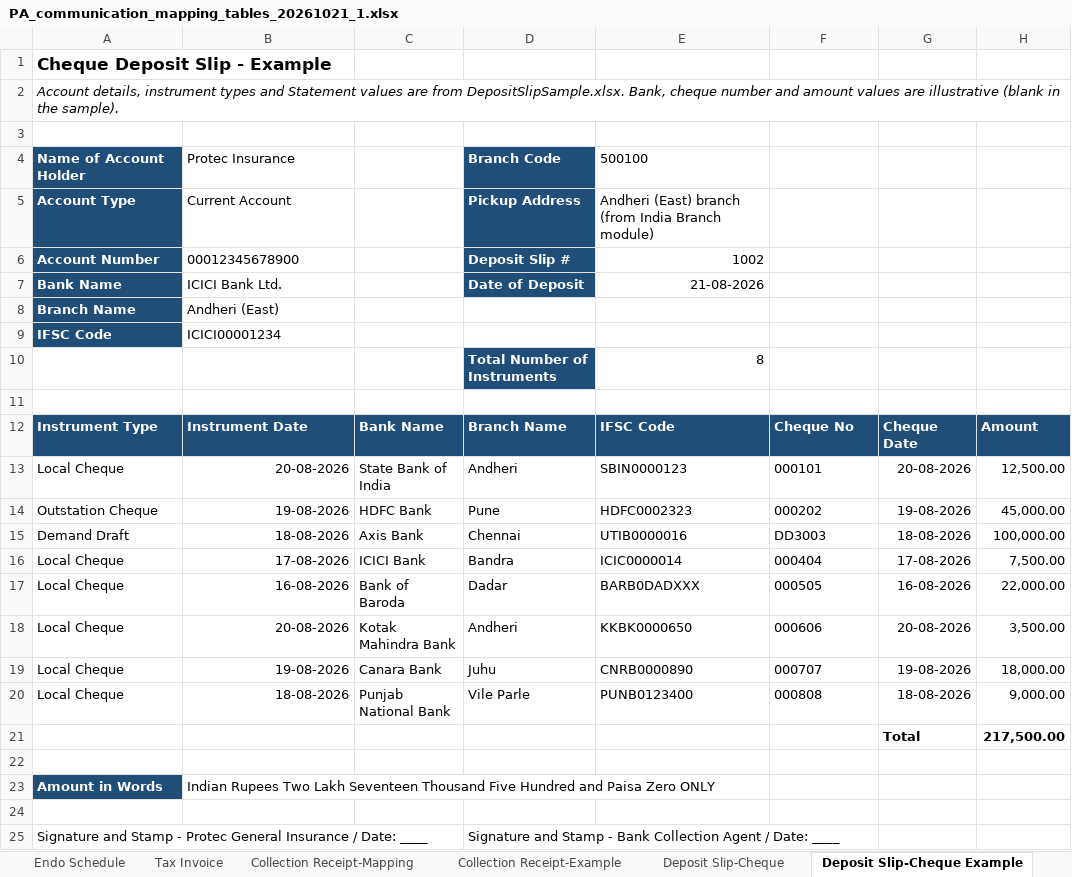
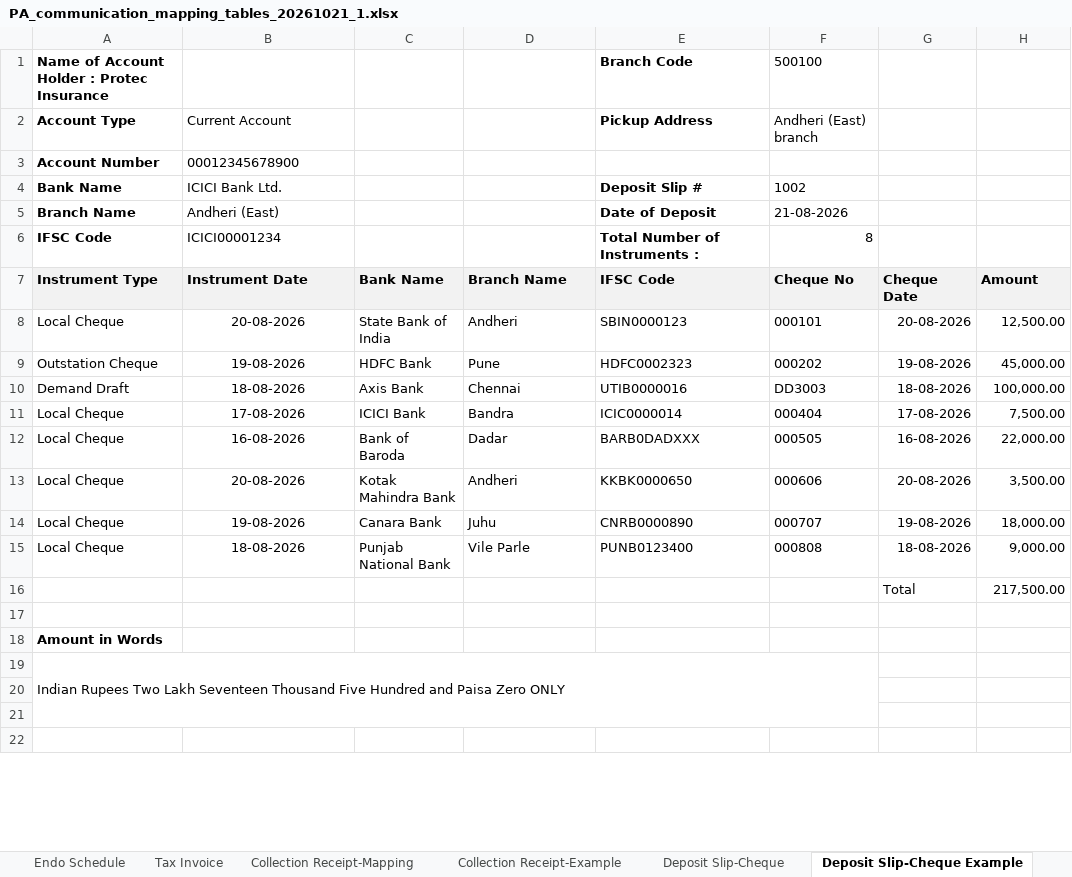
Before and after one commit to BR8Innovates/Tablet, an Excel workbook: PA_communication_mapping_tables_20261021_1.xlsx, sheet Deposit Slip-Cheque Example, drawn as a sheet; only a part is shown; values as stored, in another font and other column widths than the file's, no borders; removed rows and columns are numbered as before the commit, all else as after; the diff covers the shown part only; the diff names each change by its address in the sheet, - before the commit and + after, or states it on an @@ line.

```diff
--- a/PA_communication_mapping_tables_20261021_1.xlsx (sheet Deposit Slip-Cheque Example)
+++ b/PA_communication_mapping_tables_20261021_1.xlsx (sheet Deposit Slip-Cheque Example)
-row 1: Cheque Deposit Slip - Example
-row 2: Account details, instrument types and Statement values are from DepositSlipSample.xlsx. Bank, cheque number and amount values are illustrative (blank in the sample).
-row 1: (empty)
+row 1: Name of Account Holder : Protec Insurance |  |  |  | Branch Code | 500100
-row 4: Name of Account Holder | Protec Insurance |  | Branch Code | 500100
@@ A2:A6 fill: #1F4E78 → none, text colour: #FFFFFF → black @@
-D2 (Branch Name): Pickup Address
+D2 (Branch Name): (empty)
-D2:D4 fill: #1F4E78
+D2:D4 fill: none
-E2 (IFSC Code): Andheri (East) branch (from India Branch module)
+E2 (IFSC Code): Pickup Address
-E2 bold: off
+E2 bold: on
-F2 (Cheque No): (empty)
+F2 (Cheque No): Andheri (East) branch
-D3 (Branch Name): Deposit Slip #
+D3 (Branch Name): (empty)
-E3 (IFSC Code): 1002
+E3 (IFSC Code): (empty)
-D4 (Branch Name): Date of Deposit
+D4 (Branch Name): (empty)
-E4 (IFSC Code): 21-08-2026
+E4 (IFSC Code): Deposit Slip #
@@ E4 bold: off → on, alignment: right → left @@
-F4 (Cheque No): (empty)
+F4 (Cheque No): 1002
-E5 (IFSC Code): (empty)
+E5 (IFSC Code): Date of Deposit
-F5 (Cheque No): (empty)
+F5 (Cheque No): 21-08-2026
-E6 (IFSC Code): (empty)
+E6 (IFSC Code): Total Number of Instruments :
-F6 (Cheque No): (empty)
+F6 (Cheque No): 8
-row 10:  |  |  | Total Number of Instruments | 8
-row 11: (empty)
@@ A7:H7 text colour: #FFFFFF → black, fill: #1F4E78 → #F2F2F2 @@
-B8:B15 alignment: right
+B8:B15 alignment: center
-G16:H16 bold: on
+G16:H16 bold: off
@@ A18 fill: #1F4E78 → none, text colour: #FFFFFF → black @@
-B18 (Instrument Date): Indian Rupees Two Lakh Seventeen Thousand Five Hundred and Paisa Zero ONLY
+B18 (Instrument Date): (empty)
+row 19: Indian Rupees Two Lakh Seventeen Thousand Five Hundred and Paisa Zero ONLY
-row 21: Signature and Stamp - Protec General Insurance / Date: ____ |  |  | Signature and Stamp - Bank Collection Agent / Date: ____
+row 21: (empty)
+row 22: (empty)
```
Also changed, not shown: 8 added rows elsewhere in this sheet, sheet Collection Receipt-Example, sheet Deposit Slip-Cash Example, formulas that keep their value, charts or pictures, Collection_Receipt_and_Deposit_Slip_mapping.xlsx.
